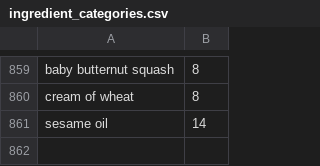
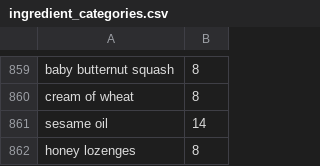
Before and after one commit to briancousins/RecipeBook, a CSV file: data/ingredient_categories.csv, drawn as a sheet; only a part is shown, gaps mark what is left out; the diff names each change by its address in the sheet, - before the commit and + after, or states it on an @@ line.

```diff
--- a/data/ingredient_categories.csv
+++ b/data/ingredient_categories.csv
+row 862: honey lozenges | 8
```
Also changed, not shown: 2 other files.
